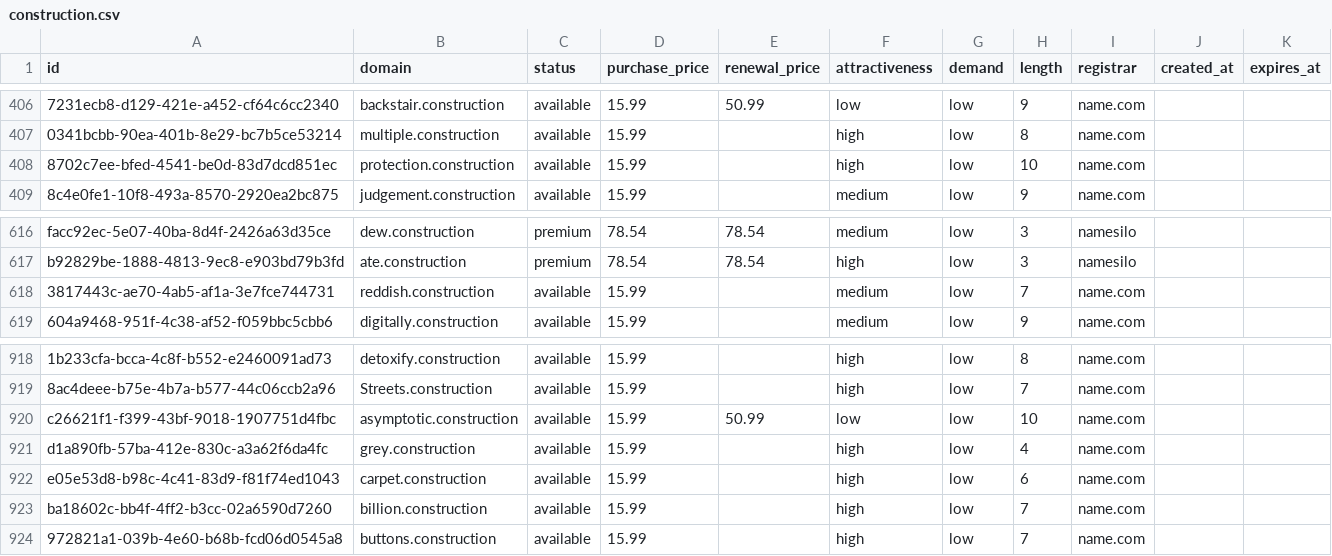
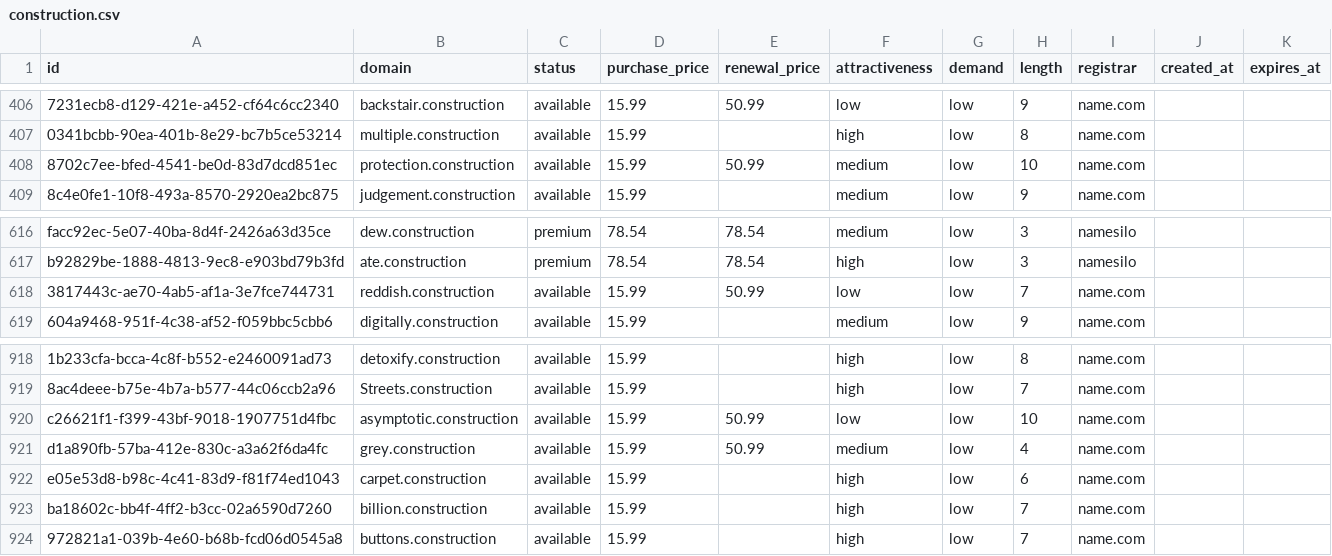
Before and after one commit to UniqueDomains/construction-oneword-domains, a CSV file: construction.csv, drawn as a sheet; only a part is shown, gaps mark what is left out; the diff names each change by its address in the sheet, - before the commit and + after, or states it on an @@ line.

Commit message:
Domains update

```diff
--- a/construction.csv
+++ b/construction.csv
-E408 (renewal_price): (empty)
+E408 (renewal_price): 50.99
-F408 (attractiveness): high
+F408 (attractiveness): medium
-E618 (renewal_price): (empty)
+E618 (renewal_price): 50.99
-F618 (attractiveness): medium
+F618 (attractiveness): low
-E921 (renewal_price): (empty)
+E921 (renewal_price): 50.99
-F921 (attractiveness): high
+F921 (attractiveness): medium
```
Also changed, not shown: 3 other files.
